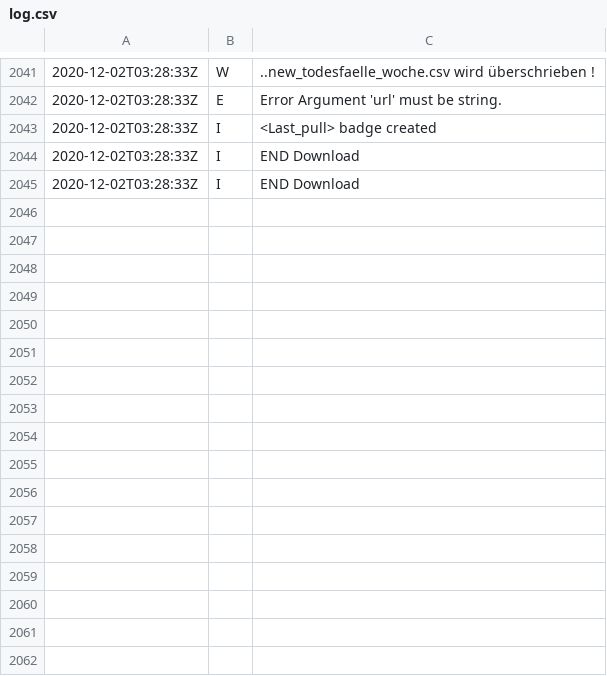
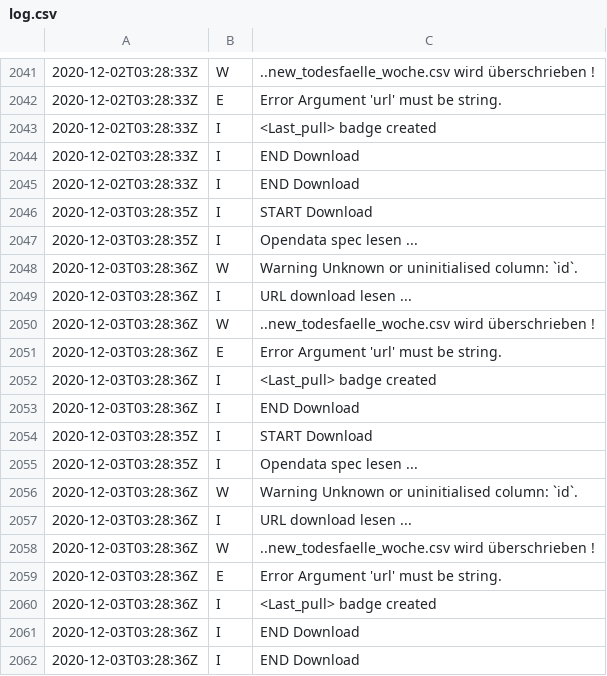
Before and after one commit to norman-ds/momo, a CSV file: data/log.csv, drawn as a sheet; only a part is shown, gaps mark what is left out.

Commit message:
Update Todesfallzahlen from scraper

```diff
--- a/data/log.csv
+++ b/data/log.csv
@@ -2045 +2045,18 @@
 2020-12-02T03:28:33Z;I;END Download
+2020-12-03T03:28:35Z;I;START Download
+2020-12-03T03:28:35Z;I;Opendata spec lesen ...
+2020-12-03T03:28:36Z;W;Warning Unknown or uninitialised column: `id`.
+2020-12-03T03:28:36Z;I;URL download lesen ...
+2020-12-03T03:28:36Z;W;..new_todesfaelle_woche.csv wird überschrieben !
+2020-12-03T03:28:36Z;E;Error Argument 'url' must be string.
+2020-12-03T03:28:36Z;I;<Last_pull> badge created
+2020-12-03T03:28:36Z;I;END Download
+2020-12-03T03:28:35Z;I;START Download
+2020-12-03T03:28:35Z;I;Opendata spec lesen ...
+2020-12-03T03:28:36Z;W;Warning Unknown or uninitialised column: `id`.
+2020-12-03T03:28:36Z;I;URL download lesen ...
+2020-12-03T03:28:36Z;W;..new_todesfaelle_woche.csv wird überschrieben !
+2020-12-03T03:28:36Z;E;Error Argument 'url' must be string.
+2020-12-03T03:28:36Z;I;<Last_pull> badge created
+2020-12-03T03:28:36Z;I;END Download
+2020-12-03T03:28:36Z;I;END Download
```
